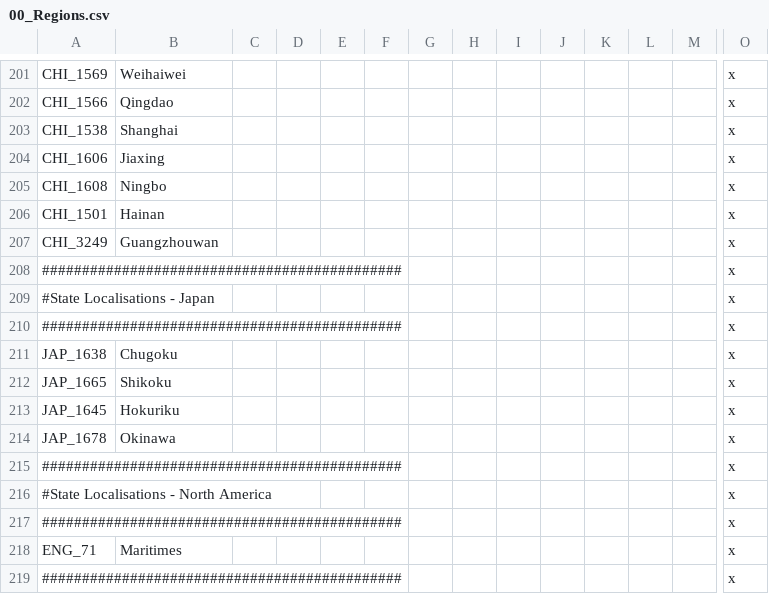
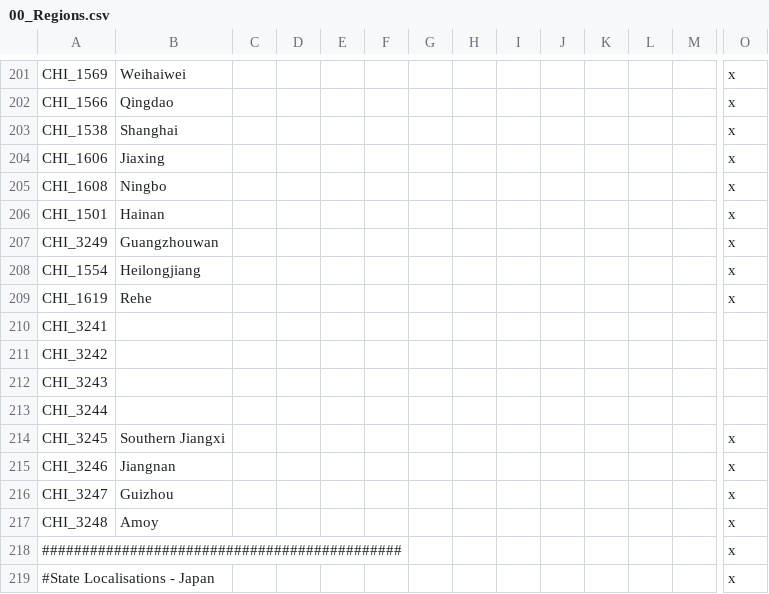
Before and after one commit to icendoan/PUIR, a CSV file: icen_PUIR/localisation/00_Regions.csv, drawn as a sheet; only a part is shown, gaps mark what is left out; the shorter side is filled out with more unchanged rows; rows hold the shown columns only; the diff names each change by its address in the sheet, - before the commit and + after, or states it on an @@ line.

Commit message:
Amoy Localisation

```diff
--- a/icen_PUIR/localisation/00_Regions.csv
+++ b/icen_PUIR/localisation/00_Regions.csv
+row 208: CHI_1554 | Heilongjiang |  |  |  |  |  |  |  |  |  |  |  | x
+row 209: CHI_1619 | Rehe |  |  |  |  |  |  |  |  |  |  |  | x
+row 210: CHI_3241
+row 211: CHI_3242
+row 212: CHI_3243
+row 213: CHI_3244
+row 214: CHI_3245 | Southern Jiangxi |  |  |  |  |  |  |  |  |  |  |  | x
+row 215: CHI_3246 | Jiangnan |  |  |  |  |  |  |  |  |  |  |  | x
+row 216: CHI_3247 | Guizhou |  |  |  |  |  |  |  |  |  |  |  | x
+row 217: CHI_3248 | Amoy |  |  |  |  |  |  |  |  |  |  |  | x
```
Also changed, not shown: icen_PUIR/localisation/newmodtext.csv.
